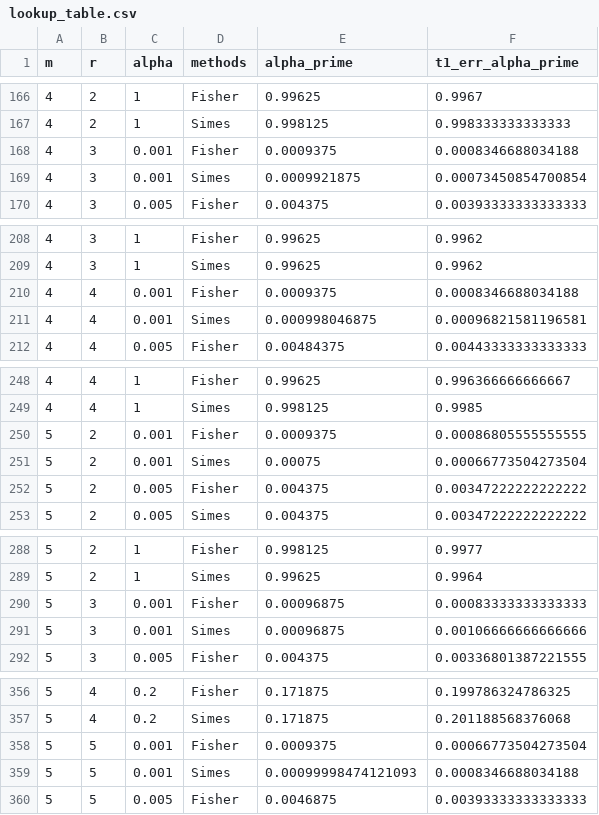
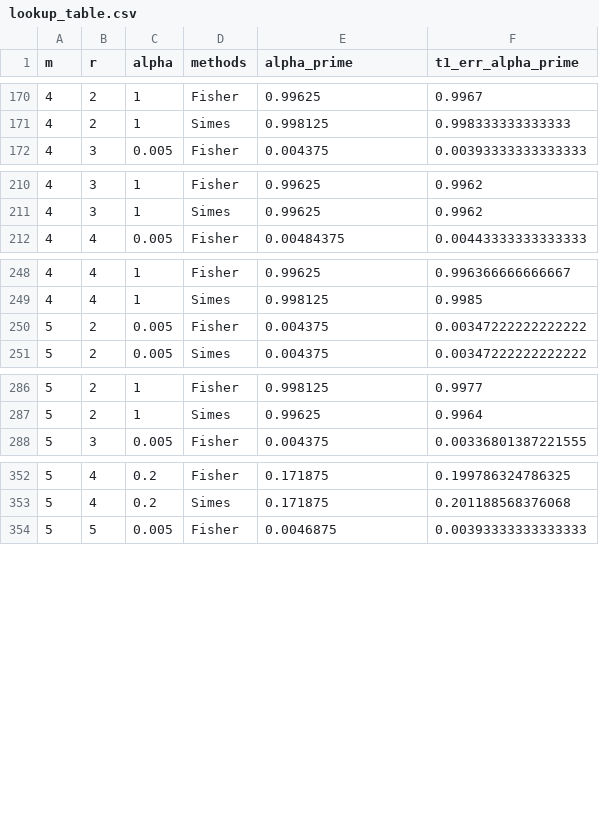
Before and after one commit to biyonka/cpch, a CSV file: lookup_table.csv, drawn as a sheet; only a part is shown, gaps mark what is left out; the diff covers the shown part only.

```diff
--- a/lookup_table.csv
+++ b/lookup_table.csv
@@ -167,4 +171,2 @@
 4,2,1,"Simes",0.998125,0.998333333333333
-4,3,0.001,"Fisher",0.0009375,0.0008346688034188
-4,3,0.001,"Simes",0.0009921875,0.00073450854700854
 4,3,0.005,"Fisher",0.004375,0.00393333333333333
@@ -209,4 +211,2 @@
 4,3,1,"Simes",0.99625,0.9962
-4,4,0.001,"Fisher",0.0009375,0.0008346688034188
-4,4,0.001,"Simes",0.000998046875,0.00096821581196581
 4,4,0.005,"Fisher",0.00484375,0.00443333333333333
@@ -249,4 +249,2 @@
 4,4,1,"Simes",0.998125,0.9985
-5,2,0.001,"Fisher",0.0009375,0.00086805555555555
-5,2,0.001,"Simes",0.00075,0.00066773504273504
 5,2,0.005,"Fisher",0.004375,0.00347222222222222
@@ -289,4 +287,2 @@
 5,2,1,"Simes",0.99625,0.9964
-5,3,0.001,"Fisher",0.00096875,0.00083333333333333
-5,3,0.001,"Simes",0.00096875,0.00106666666666666
 5,3,0.005,"Fisher",0.004375,0.00336801387221555
@@ -357,4 +353,2 @@
 5,4,0.2,"Simes",0.171875,0.201188568376068
-5,5,0.001,"Fisher",0.0009375,0.00066773504273504
-5,5,0.001,"Simes",0.00099998474121093,0.0008346688034188
 5,5,0.005,"Fisher",0.0046875,0.00393333333333333
```
Also changed, not shown: 10 added rows and 6 removed rows elsewhere in this file, 5 other files.
